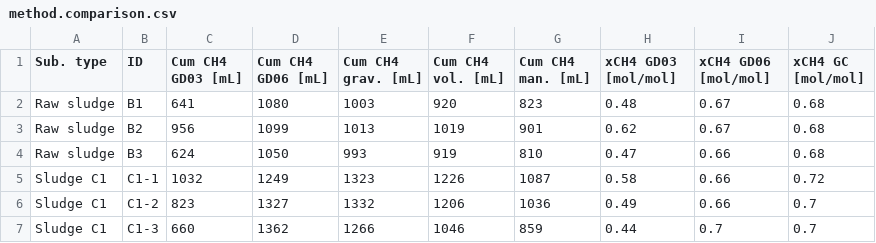
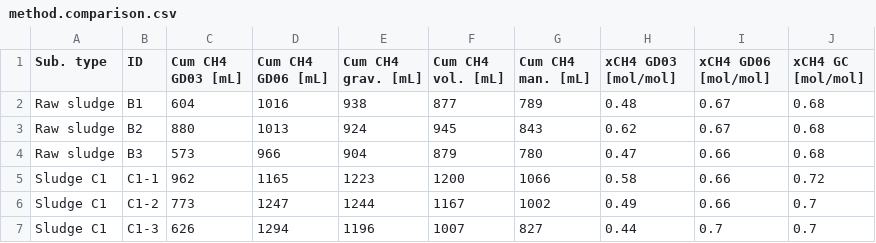
Before and after one commit to sashahafner/GD-BMP_paper_2019, a CSV file: experiments/thermal hydrolysis/results/method.comparison.csv, drawn as a sheet; only a part is shown; the diff covers the shown part only.

```diff
--- a/experiments/thermal hydrolysis/results/method.comparison.csv
+++ b/experiments/thermal hydrolysis/results/method.comparison.csv
@@ -1,7 +1,7 @@
 "Sub. type","ID","Cum CH4 GD03 [mL]","Cum CH4 GD06 [mL]","Cum CH4 grav. [mL]","Cum CH4 vol. [mL]","Cum CH4 man. [mL]","xCH4 GD03 [mol/mol]","xCH4 GD06 [mol/mol]","xCH4 GC [mol/mol]"
-"Raw sludge","B1",641,1080,1003,920,823,0.48,0.67,0.68
-"Raw sludge","B2",956,1099,1013,1019,901,0.62,0.67,0.68
-"Raw sludge","B3",624,1050,993,919,810,0.47,0.66,0.68
-"Sludge C1","C1-1",1032,1249,1323,1226,1087,0.58,0.66,0.72
-"Sludge C1","C1-2",823,1327,1332,1206,1036,0.49,0.66,0.7
-"Sludge C1","C1-3",660,1362,1266,1046,859,0.44,0.7,0.7
+"Raw sludge","B1",604,1016,938,877,789,0.48,0.67,0.68
+"Raw sludge","B2",880,1013,924,945,843,0.62,0.67,0.68
+"Raw sludge","B3",573,966,904,879,780,0.47,0.66,0.68
+"Sludge C1","C1-1",962,1165,1223,1200,1066,0.58,0.66,0.72
+"Sludge C1","C1-2",773,1247,1244,1167,1002,0.49,0.66,0.7
+"Sludge C1","C1-3",626,1294,1196,1007,827,0.44,0.7,0.7
```
Also changed, not shown: 6 added rows and 27 edited cells elsewhere in this file, experiments/thermal hydrolysis/output/BMP.csv, experiments/thermal hydrolysis/results/BMP.csv, 12 other files.
